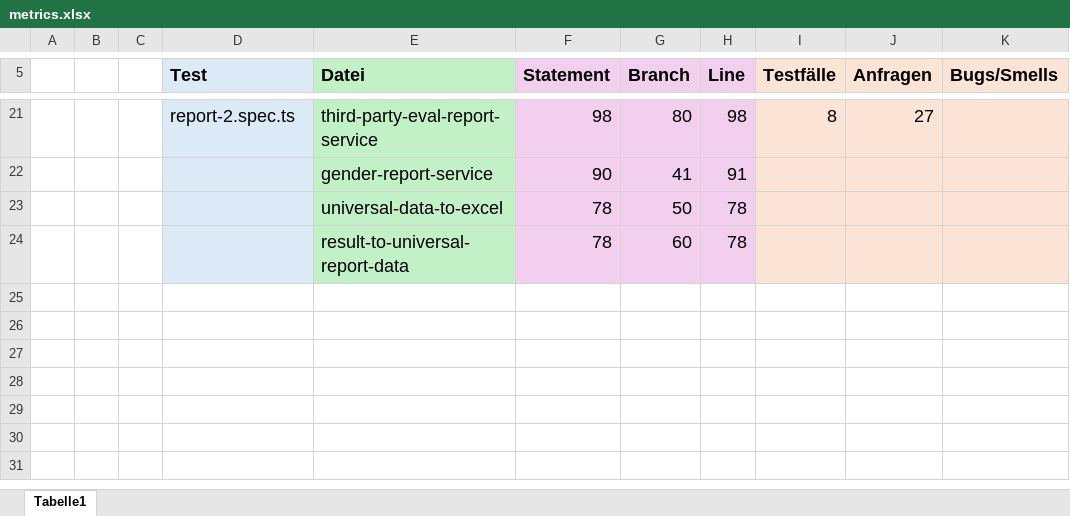
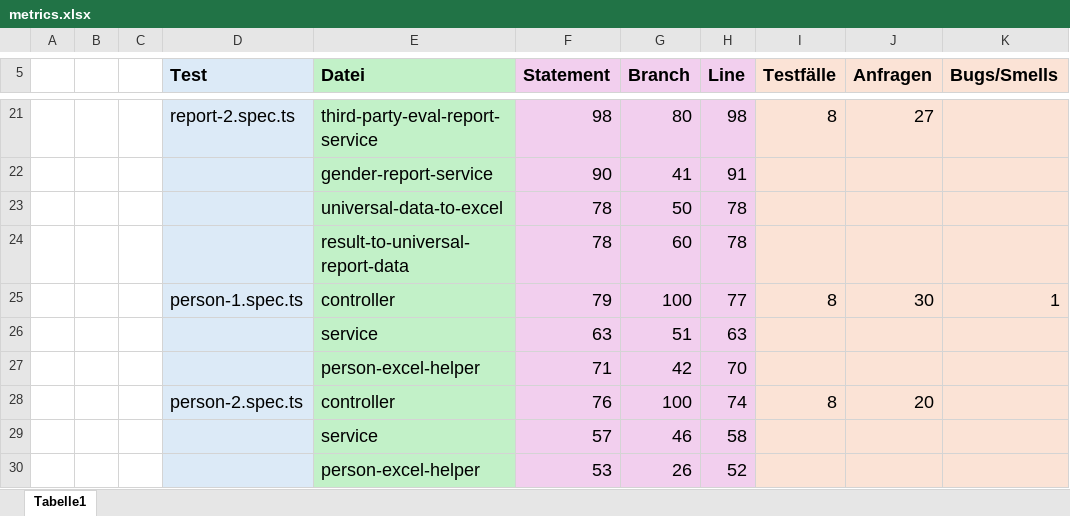
Before and after one commit to MariusTews/test-generation-app, an Excel workbook: generated-tests/pincher/backend/interactive/metrics.xlsx, sheet Tabelle1, drawn as a sheet; only a part is shown, gaps mark what is left out; values as stored, in another font and other column widths than the file's, no borders; the diff names each change by its address in the sheet, - before the commit and + after, or states it on an @@ line.

Commit message:
tests: pincher

```diff
--- a/generated-tests/pincher/backend/interactive/metrics.xlsx (sheet Tabelle1)
+++ b/generated-tests/pincher/backend/interactive/metrics.xlsx (sheet Tabelle1)
+row 25:  |  |  | person-1.spec.ts | controller | 79 | 100 | 77 | 8 | 30 | 1
+row 26:  |  |  |  | service | 63 | 51 | 63
+row 27:  |  |  |  | person-excel-helper | 71 | 42 | 70
+row 28:  |  |  | person-2.spec.ts | controller | 76 | 100 | 74 | 8 | 20
+row 29:  |  |  |  | service | 57 | 46 | 58
+row 30:  |  |  |  | person-excel-helper | 53 | 26 | 52
```
Also changed, not shown: 2 other files.
